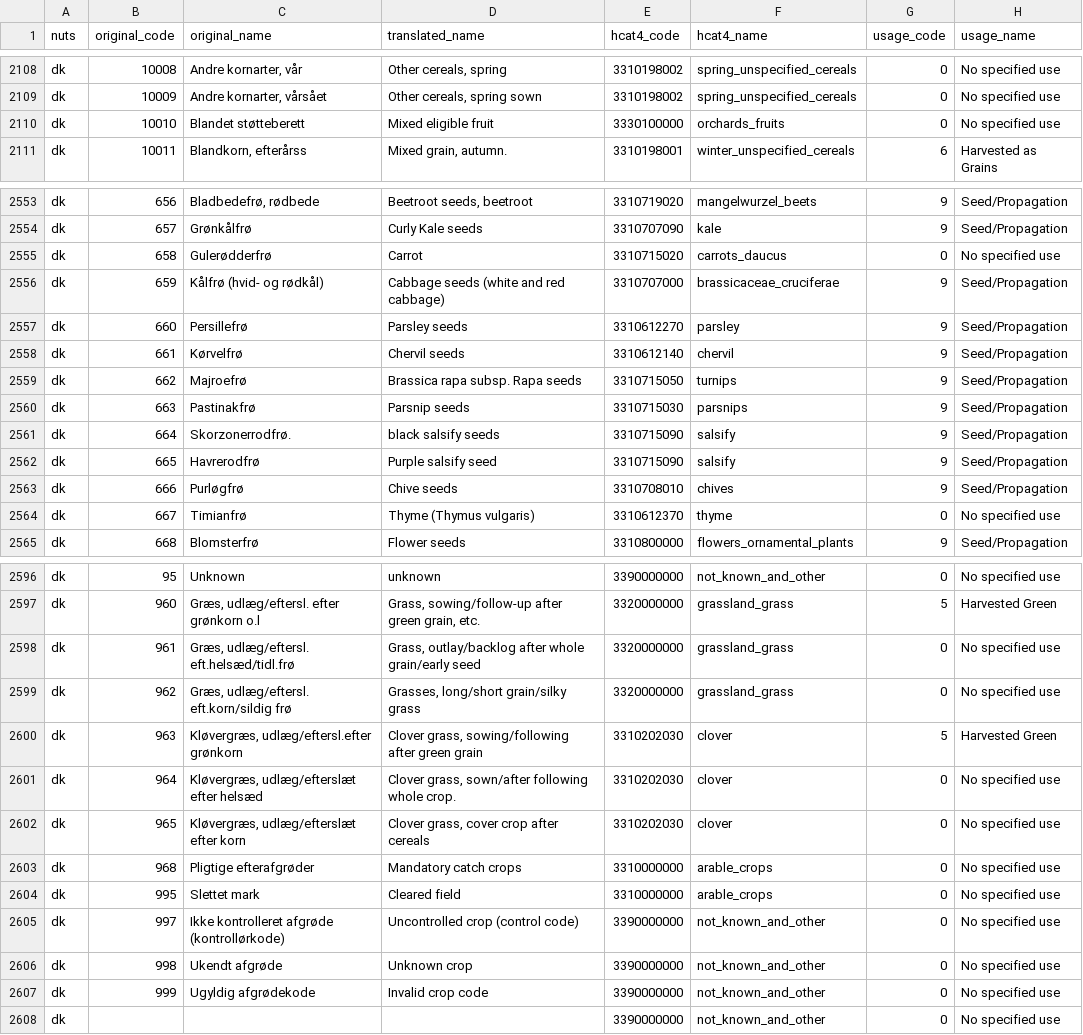
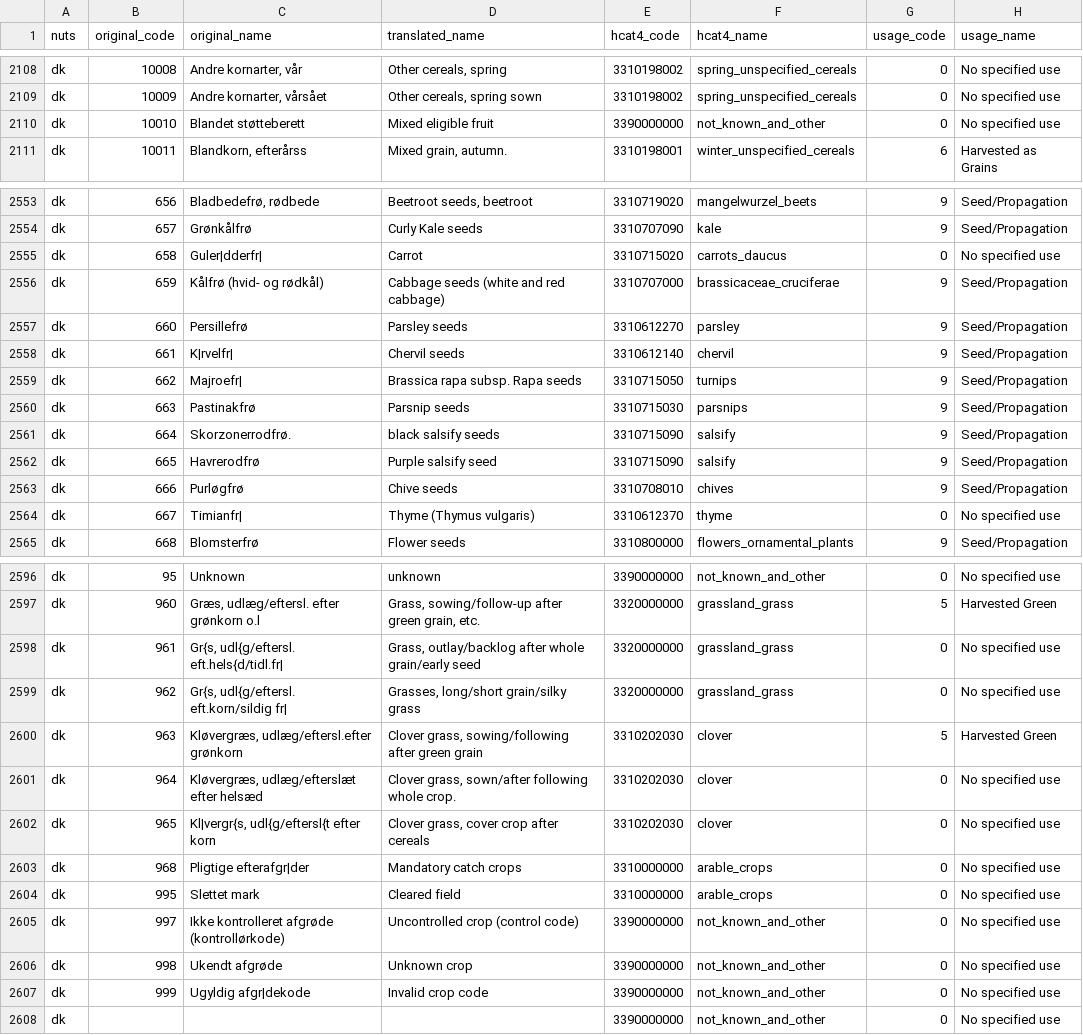
Before and after one commit to xchan011/EuroCropsV2, a CSV file: data/cropcodemapping/eurocrops.csv, drawn as a sheet; only a part is shown, gaps mark what is left out; the diff covers the shown part only.

```diff
--- a/data/cropcodemapping/eurocrops.csv
+++ b/data/cropcodemapping/eurocrops.csv
@@ -2109,3 +2109,3 @@ dk,10008,"Andre kornarter, vår","Other cereals, spring",3310198002,spring_unspe
 dk,10009,"Andre kornarter, vårsået","Other cereals, spring sown",3310198002,spring_unspecified_cereals,0,No specified use
-dk,10010,Blandet støtteberett,Mixed eligible fruit,3330100000,orchards_fruits,0,No specified use
+dk,10010,Blandet støtteberett,Mixed eligible fruit,3390000000,not_known_and_other,0,No specified use
 dk,10011,"Blandkorn, efterårss","Mixed grain, autumn.",3310198001,winter_unspecified_cereals,6,Harvested as Grains
@@ -2554,7 +2554,7 @@ dk,656,"Bladbedefrø, rødbede","Beetroot seeds, beetroot",3310719020,mangelwurz
 dk,657,Grønkålfrø,Curly Kale seeds,3310707090,kale,9,Seed/Propagation
-dk,658,Gulerødderfrø,Carrot,3310715020,carrots_daucus,0,No specified use
+dk,658,Guler|dderfr|,Carrot,3310715020,carrots_daucus,0,No specified use
 dk,659,Kålfrø (hvid- og rødkål),Cabbage seeds (white and red cabbage),3310707000,brassicaceae_cruciferae,9,Seed/Propagation
 dk,660,Persillefrø,Parsley seeds,3310612270,parsley,9,Seed/Propagation
-dk,661,Kørvelfrø,Chervil seeds,3310612140,chervil,9,Seed/Propagation
-dk,662,Majroefrø,Brassica rapa subsp. Rapa seeds,3310715050,turnips,9,Seed/Propagation
+dk,661,K|rvelfr|,Chervil seeds,3310612140,chervil,9,Seed/Propagation
+dk,662,Majroefr|,Brassica rapa subsp. Rapa seeds,3310715050,turnips,9,Seed/Propagation
 dk,663,Pastinakfrø,Parsnip seeds,3310715030,parsnips,9,Seed/Propagation
@@ -2563,3 +2563,3 @@ dk,665,Havrerodfrø,Purple salsify seed,3310715090,salsify,9,Seed/Propagation
 dk,666,Purløgfrø,Chive seeds,3310708010,chives,9,Seed/Propagation
-dk,667,Timianfrø,Thyme (Thymus vulgaris),3310612370,thyme,0,No specified use
+dk,667,Timianfr|,Thyme (Thymus vulgaris),3310612370,thyme,0,No specified use
 dk,668,Blomsterfrø,Flower seeds,3310800000,flowers_ornamental_plants,9,Seed/Propagation
@@ -2597,8 +2597,8 @@ dk,95,Unknown,unknown,3390000000,not_known_and_other,0,No specified use
 dk,960,"Græs, udlæg/eftersl. efter grønkorn o.l","Grass, sowing/follow-up after green grain, etc.",3320000000,grassland_grass,5,Harvested Green
-dk,961,"Græs, udlæg/eftersl. eft.helsæd/tidl.frø","Grass, outlay/backlog after whole grain/early seed",3320000000,grassland_grass,0,No specified use
-dk,962,"Græs, udlæg/eftersl. eft.korn/sildig frø","Grasses, long/short grain/silky grass",3320000000,grassland_grass,0,No specified use
+dk,961,"Gr{s, udl{g/eftersl. eft.hels{d/tidl.fr|","Grass, outlay/backlog after whole grain/early seed",3320000000,grassland_grass,0,No specified use
+dk,962,"Gr{s, udl{g/eftersl. eft.korn/sildig fr|","Grasses, long/short grain/silky grass",3320000000,grassland_grass,0,No specified use
 dk,963,"Kløvergræs, udlæg/eftersl.efter grønkorn","Clover grass, sowing/following after green grain",3310202030,clover,5,Harvested Green
 dk,964,"Kløvergræs, udlæg/efterslæt efter helsæd","Clover grass, sown/after following whole crop.",3310202030,clover,0,No specified use
-dk,965,"Kløvergræs, udlæg/efterslæt efter korn","Clover grass, cover crop after cereals",3310202030,clover,0,No specified use
-dk,968,Pligtige efterafgrøder,Mandatory catch crops,3310000000,arable_crops,0,No specified use
+dk,965,"Kl|vergr{s, udl{g/eftersl{t efter korn","Clover grass, cover crop after cereals",3310202030,clover,0,No specified use
+dk,968,Pligtige efterafgr|der,Mandatory catch crops,3310000000,arable_crops,0,No specified use
 dk,995,Slettet mark,Cleared field,3310000000,arable_crops,0,No specified use
@@ -2606,3 +2606,3 @@ dk,997,Ikke kontrolleret afgrøde (kontrollørkode),Uncontrolled crop (control c
 dk,998,Ukendt afgrøde,Unknown crop,3390000000,not_known_and_other,0,No specified use
-dk,999,Ugyldig afgrødekode,Invalid crop code,3390000000,not_known_and_other,0,No specified use
+dk,999,Ugyldig afgr|dekode,Invalid crop code,3390000000,not_known_and_other,0,No specified use
 dk,,,,3390000000,not_known_and_other,0,No specified use
```
Also changed, not shown: 30 edited cells elsewhere in this file.
